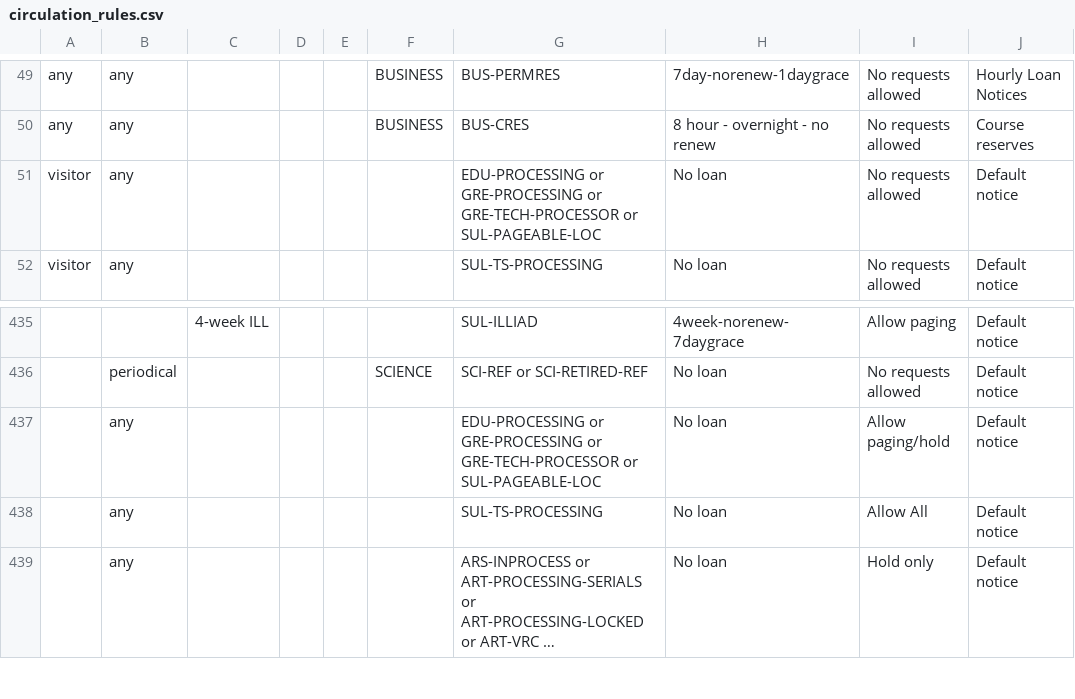
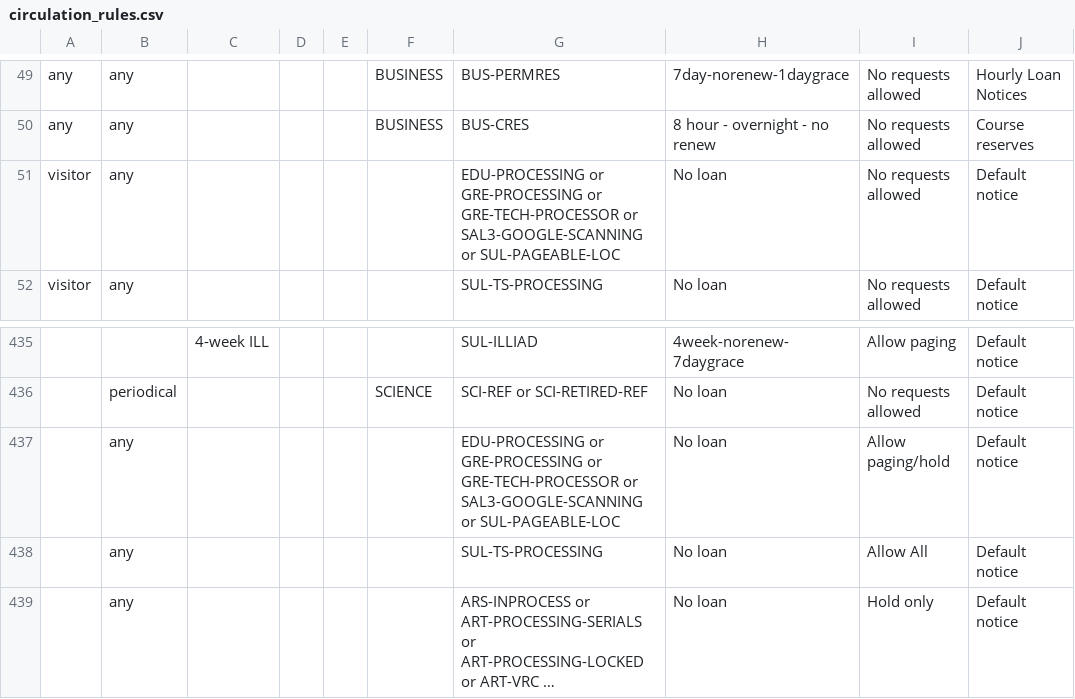
Before and after one commit to sul-dlss/sul-requests, a CSV file: config/folio/prod/circulation_rules.csv, drawn as a sheet; only a part is shown, gaps mark what is left out; long unchanged cells end in …; the diff names each change by its address in the sheet, - before the commit and + after, or states it on an @@ line.

Commit message:
Update FOLIO types

```diff
--- a/config/folio/prod/circulation_rules.csv
+++ b/config/folio/prod/circulation_rules.csv
-G51: …GRE-TECH-PROCESSOR or SUL-PAGEABLE-LOC
+G51: …GRE-TECH-PROCESSOR or SAL3-GOOGLE-SCANNING or SUL-PAGEABLE-LOC
-G437: …GRE-TECH-PROCESSOR or SUL-PAGEABLE-LOC
+G437: …GRE-TECH-PROCESSOR or SAL3-GOOGLE-SCANNING or SUL-PAGEABLE-LOC
```
Also changed, not shown: 1 other file.
